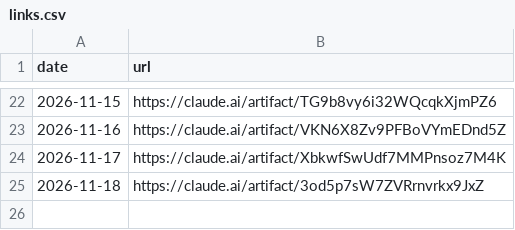
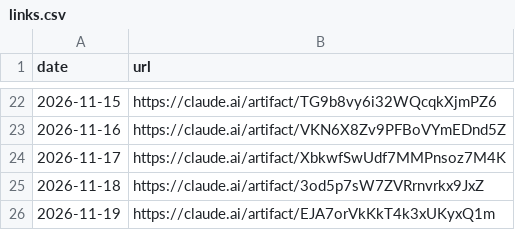
Before and after one commit to llantis/claude-betting-tournament, a CSV file: data/dashboard/links.csv, drawn as a sheet; only a part is shown, gaps mark what is left out; the diff names each change by its address in the sheet, - before the commit and + after, or states it on an @@ line.

```diff
--- a/data/dashboard/links.csv
+++ b/data/dashboard/links.csv
+row 26: 2026-11-19 | https://claude.ai/artifact/EJA7orVkKkT4k3xUKyxQ1m
```
Also changed, not shown: 1 other file.
